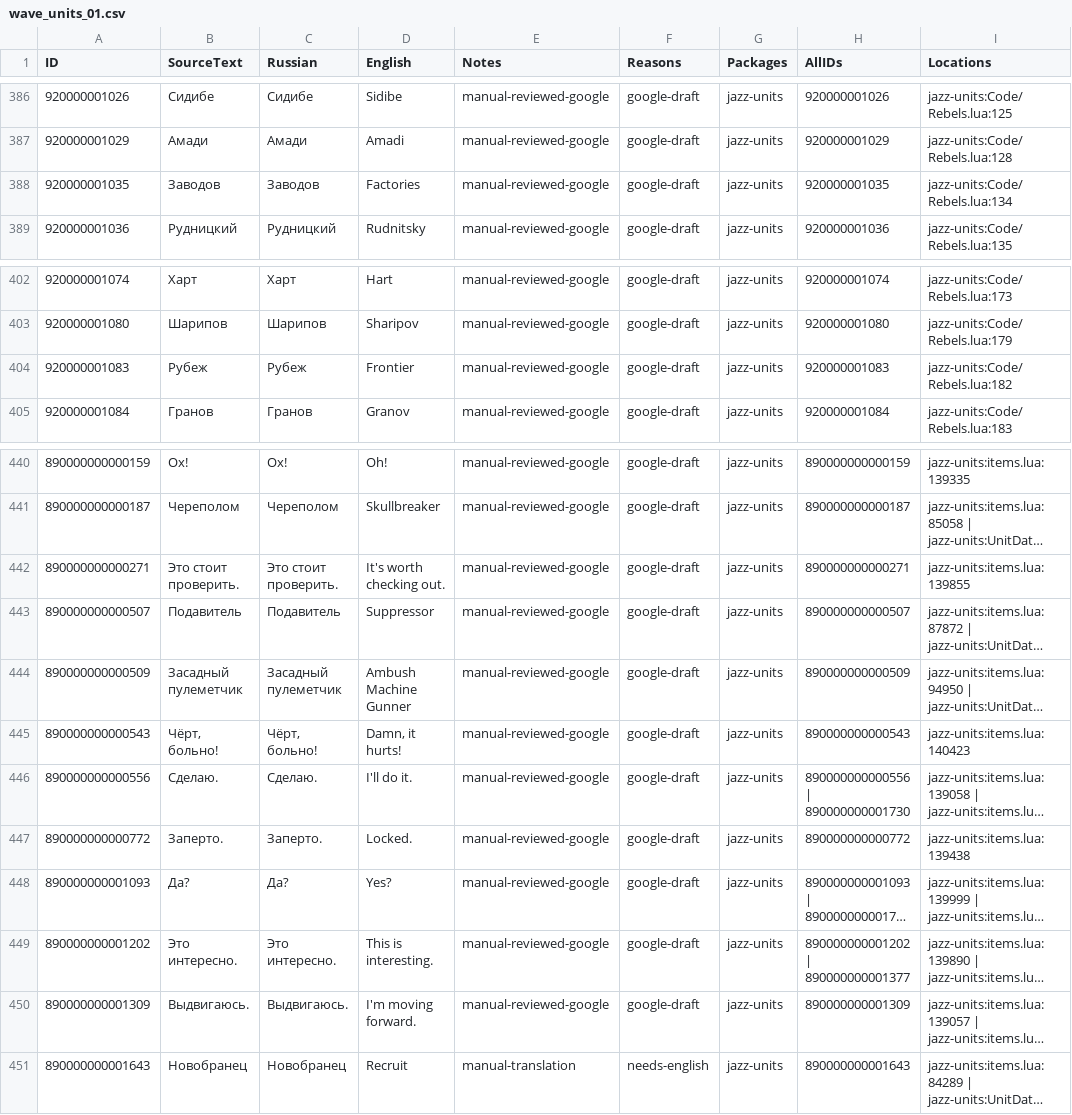
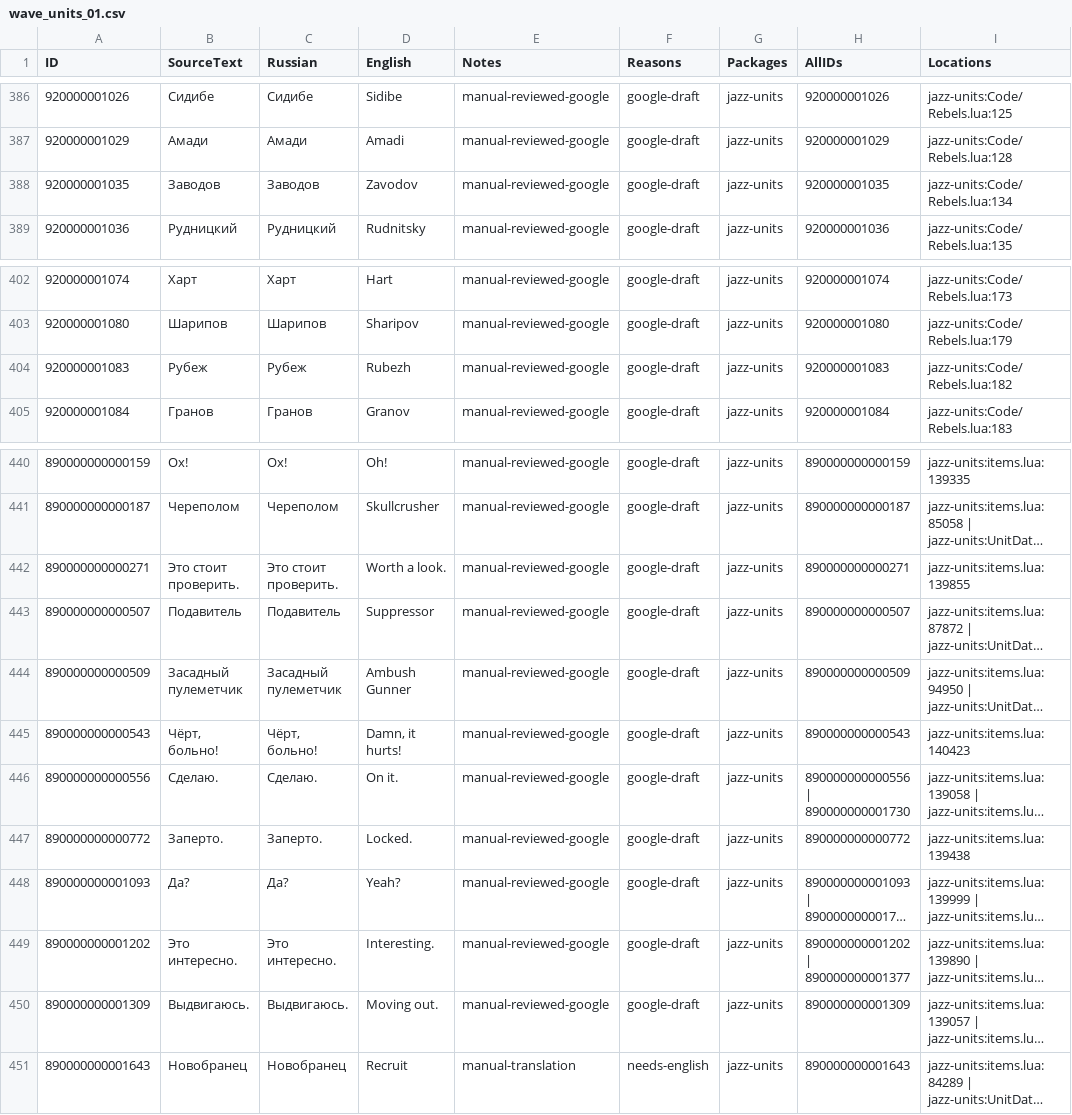
Before and after one commit to Kpoji4er/JAZZ, a CSV file: docs/tools/localization-copy-edits/wave_units_01.csv, drawn as a sheet; only a part is shown, gaps mark what is left out; long unchanged cells end in …; the diff covers the shown part only; the diff names each change by its address in the sheet, - before the commit and + after, or states it on an @@ line.

```diff
--- a/docs/tools/localization-copy-edits/wave_units_01.csv
+++ b/docs/tools/localization-copy-edits/wave_units_01.csv
-D388 (English): Factories
+D388 (English): Zavodov
-D404 (English): Frontier
+D404 (English): Rubezh
-D441 (English): Skullbreaker
+D441 (English): Skullcrusher
-D442 (English): It's worth checking out.
+D442 (English): Worth a look.
-D444 (English): Ambush Machine Gunner
+D444 (English): Ambush Gunner
-D446 (English): I'll do it.
+D446 (English): On it.
-D448 (English): Yes?
+D448 (English): Yeah?
-D449 (English): This is interesting.
+D449 (English): Interesting.
-D450 (English): I'm moving forward.
+D450 (English): Moving out.
```
Also changed, not shown: 22 edited cells elsewhere in this file, 2 other files.
